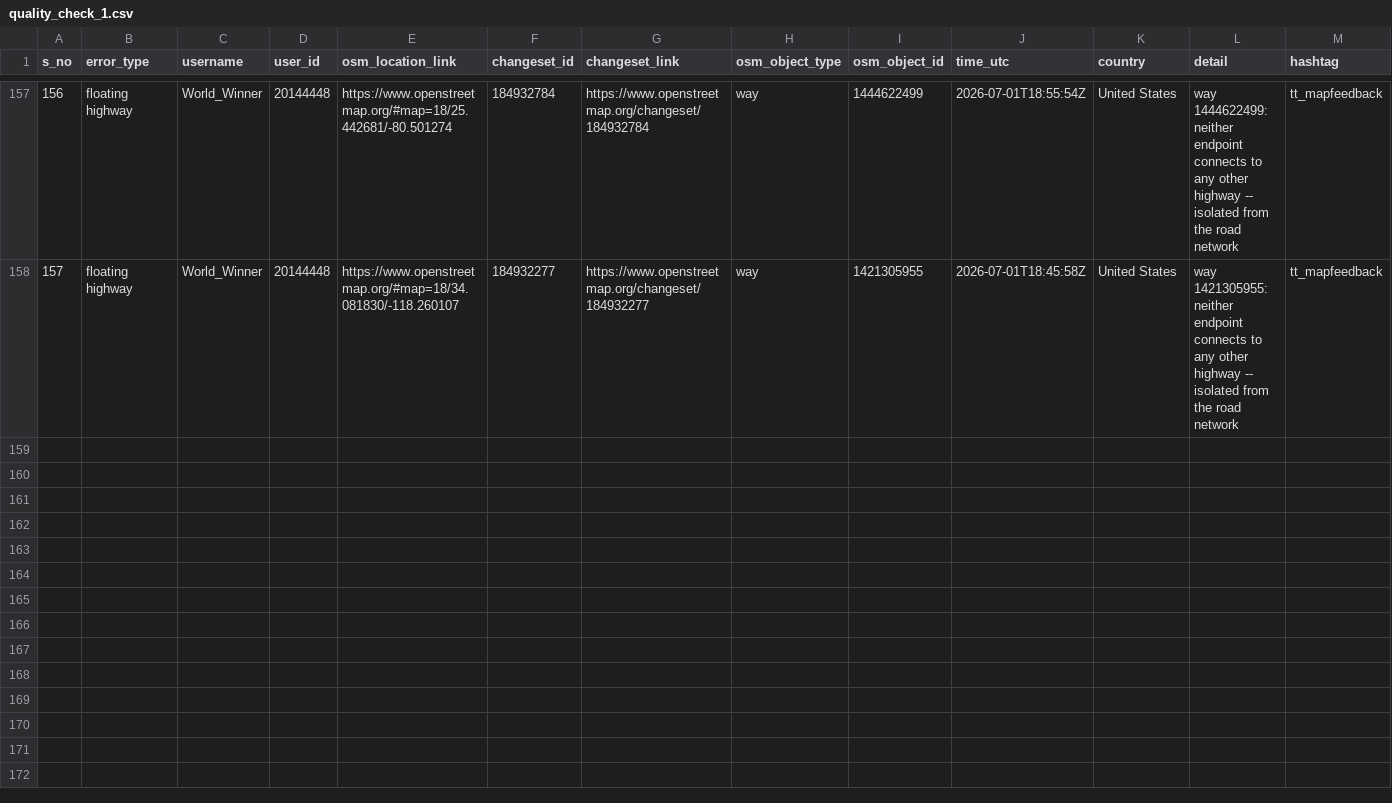
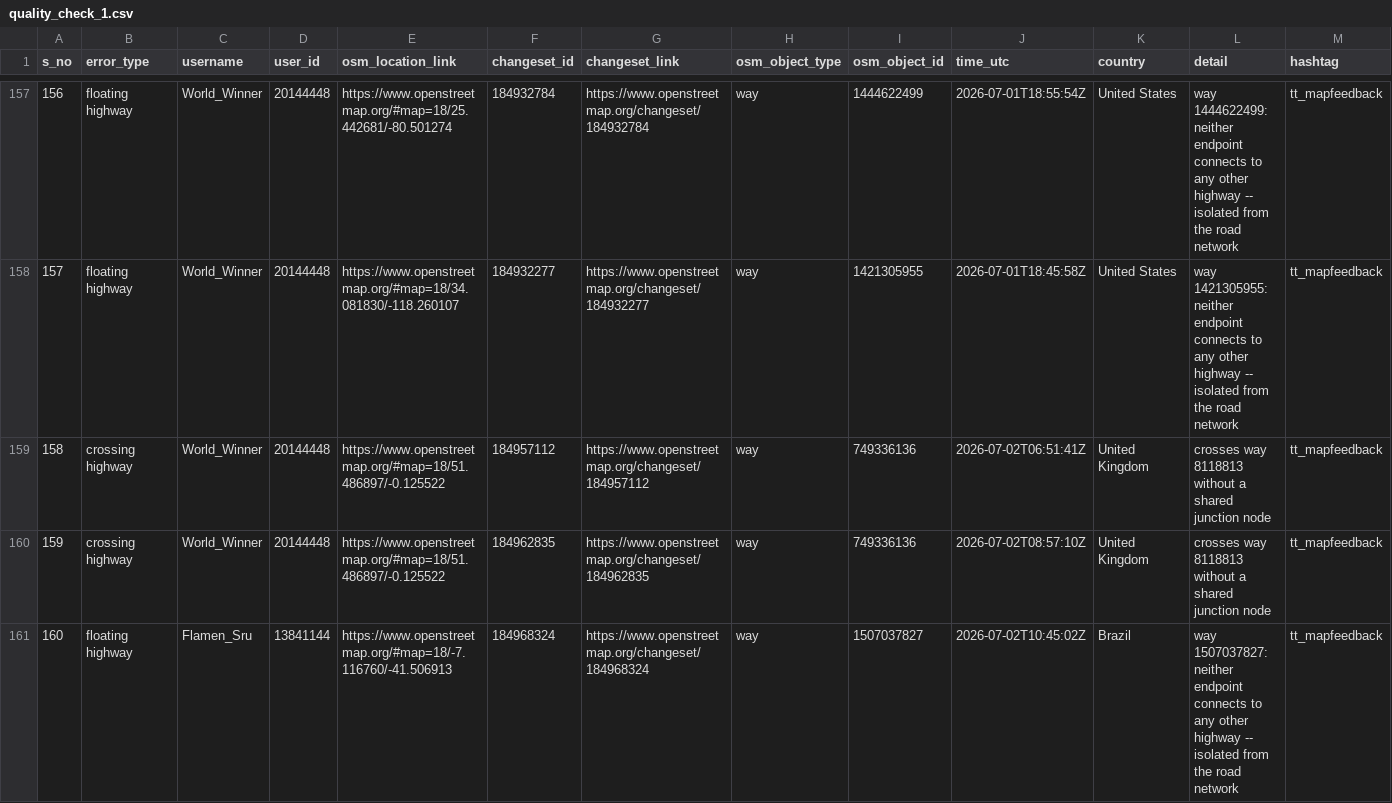
Before and after one commit to KingVik-Planet/OSM_QC_tt_mapfeedback, a CSV file: data/quality_check_1.csv, drawn as a sheet; only a part is shown, gaps mark what is left out; the diff covers the shown part only.

```diff
--- a/data/quality_check_1.csv
+++ b/data/quality_check_1.csv
@@ -158 +158,4 @@ s_no,error_type,username,user_id,osm_location_link,changeset_id,changeset_link,o
 157,floating highway,World_Winner,20144448,https://www.openstreetmap.org/#map=18/34.081830/-118.260107,184932277,https://www.openstreetmap.org/changeset/184932277,way,1421305955,2026-07-01T18:45:58Z,United States,way 1421305955: neither endpoint connects to any other highway -- isolated from the road network,tt_mapfeedback
+158,crossing highway,World_Winner,20144448,https://www.openstreetmap.org/#map=18/51.486897/-0.125522,184957112,https://www.openstreetmap.org/changeset/184957112,way,749336136,2026-07-02T06:51:41Z,United Kingdom,crosses way 8118813 without a shared junction node,tt_mapfeedback
+159,crossing highway,World_Winner,20144448,https://www.openstreetmap.org/#map=18/51.486897/-0.125522,184962835,https://www.openstreetmap.org/changeset/184962835,way,749336136,2026-07-02T08:57:10Z,United Kingdom,crosses way 8118813 without a shared junction node,tt_mapfeedback
+160,floating highway,Flamen_Sru,13841144,https://www.openstreetmap.org/#map=18/-7.116760/-41.506913,184968324,https://www.openstreetmap.org/changeset/184968324,way,1507037827,2026-07-02T10:45:02Z,Brazil,way 1507037827: neither endpoint connects to any other highway -- isolated from the road network,tt_mapfeedback
```
Also changed, not shown: 9 added rows elsewhere in this file, 3 other files.
